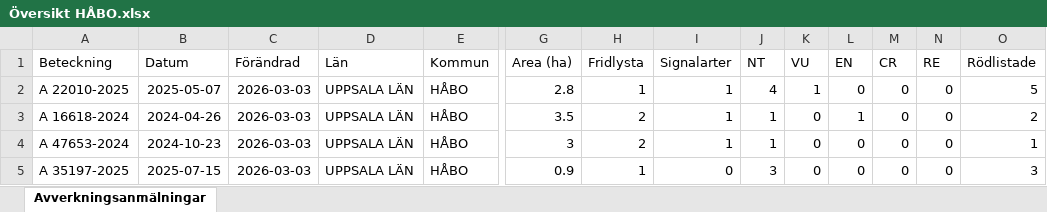
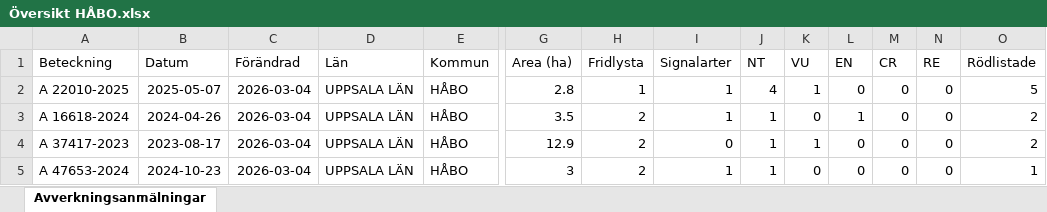
Before and after one commit to klasma/Logging_0305, an Excel workbook: Översikt HÅBO.xlsx, sheet Avverkningsanmälningar, drawn as a sheet; only a part is shown, gaps mark what is left out; values as stored, in another font and other column widths than the file's, no borders; removed rows and columns are numbered as before the commit, all else as after; rows hold the shown columns only; the diff covers the shown part only; the diff names each change by its address in the sheet, - before the commit and + after, or states it on an @@ line.

```diff
--- a/Översikt HÅBO.xlsx (sheet Avverkningsanmälningar)
+++ b/Översikt HÅBO.xlsx (sheet Avverkningsanmälningar)
-C2:C3 (Förändrad): 2026-03-03
+C2:C3 (Förändrad): 2026-03-04
+row 4: A 37417-2023 | 2023-08-17 | 2026-03-04 | UPPSALA LÄN | HÅBO | 12.9 | 2 | 0 | 1 | 1 | 0 | 0 | 0 | 2
-C5 (Förändrad): 2026-03-03
+C5 (Förändrad): 2026-03-04
-row 5: A 35197-2025 | 2025-07-15 | 2026-03-03 | UPPSALA LÄN | HÅBO | 0.9 | 1 | 0 | 3 | 0 | 0 | 0 | 0 | 3
```
Also changed, not shown: 2 added rows, 2 removed rows and 85 edited cells elsewhere in this sheet, artfynd/A 16618-2024 artfynd.xlsx, artfynd/A 22010-2025 artfynd.xlsx, 46 other files.
